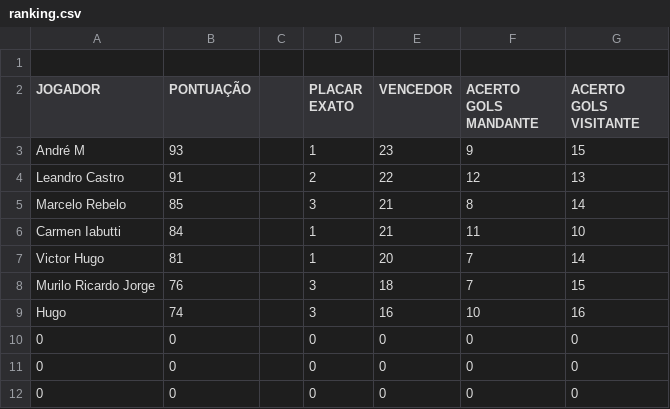
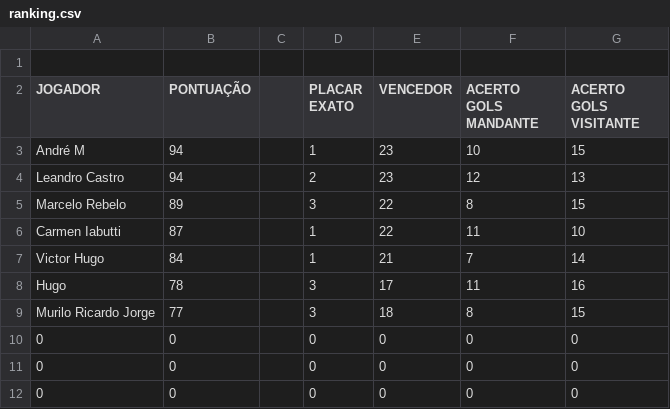
Before and after one commit to LeandroBCastro/bolaochsp, a CSV file: data/ranking.csv, drawn as a sheet; only a part is shown.

```diff
--- a/data/ranking.csv
+++ b/data/ranking.csv
@@ -2,9 +2,9 @@
 JOGADOR;PONTUAÇÃO;;PLACAR EXATO;VENCEDOR;ACERTO GOLS MANDANTE;ACERTO GOLS VISITANTE
-André M ;93;;1;23;9;15
-Leandro Castro;91;;2;22;12;13
-Marcelo Rebelo;85;;3;21;8;14
-Carmen Iabutti;84;;1;21;11;10
-Victor Hugo;81;;1;20;7;14
-Murilo Ricardo Jorge;76;;3;18;7;15
-Hugo;74;;3;16;10;16
+André M ;94;;1;23;10;15
+Leandro Castro;94;;2;23;12;13
+Marcelo Rebelo;89;;3;22;8;15
+Carmen Iabutti;87;;1;22;11;10
+Victor Hugo;84;;1;21;7;14
+Hugo;78;;3;17;11;16
+Murilo Ricardo Jorge;77;;3;18;8;15
 0;0;;0;0;0;0
```
Also changed, not shown: data/classificacao.csv, data/rodada1.csv.
